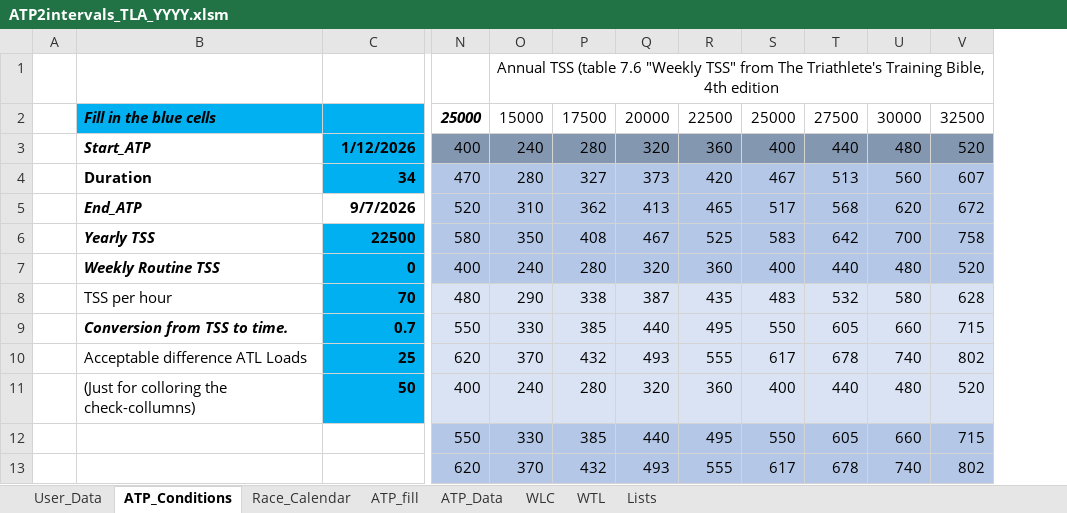
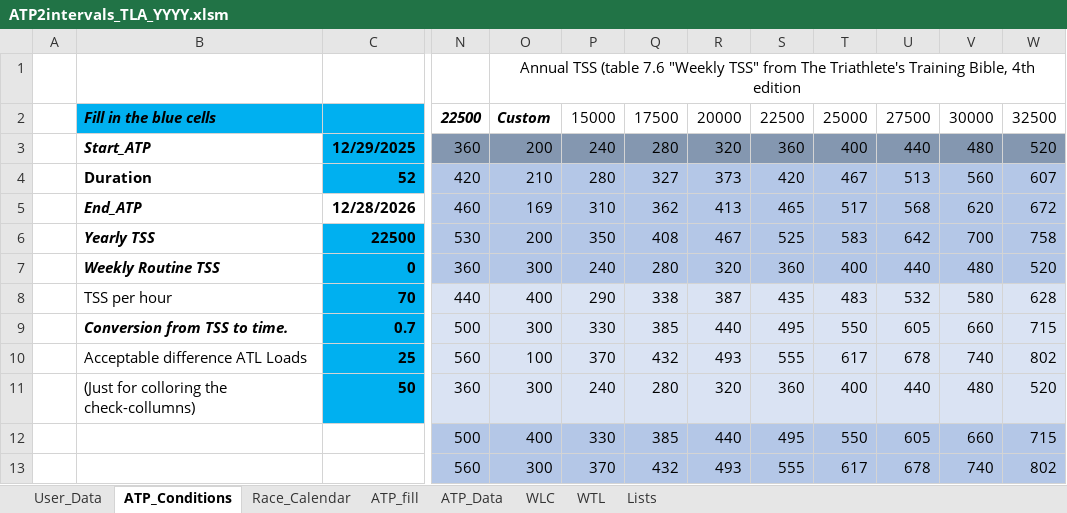
Before and after one commit to richardadvocaat/ATP2intervals.icu, an Excel workbook: ATP2intervals_TLA_YYYY.xlsm, sheet ATP_Conditions, drawn as a sheet; only a part is shown, gaps mark what is left out; values as stored, in another font and other column widths than the file's, no borders; charts and pictures not drawn; removed rows and columns are numbered as before the commit, all else as after; the diff names each change by its address in the sheet, - before the commit and + after, or states it on an @@ line.

```diff
--- a/ATP2intervals_TLA_YYYY.xlsm (sheet ATP_Conditions)
+++ b/ATP2intervals_TLA_YYYY.xlsm (sheet ATP_Conditions)
-column N, rows 2-13: 25000 | 400 | 470 | 520 | 580 | 400 | 480 | 550 | 620 | 400 | 550 | 620
+column N, rows 2-13: 22500 | 360 | 420 | 460 | 530 | 360 | 440 | 500 | 560 | 360 | 500 | 560
+column O, rows 1-13: Annual TSS (table 7.6 "Weekly TSS" from The Triathlete's Training Bible, 4th edition | Custom | 200 | 210 | 169 | 200 | 300 | 400 | 300 | 100 | 300 | 400 | 300
-P1: Annual TSS (table 7.6 "Weekly TSS" from The Triathlete's Training Bible, 4th edition
+P1: (empty)
-O1:AG1 merged
-C3: 1/12/2026
+C3: 12/29/2025
-C4: 34
+C4: 52
-C5: 9/7/2026
+C5: 12/28/2026
```
Also changed, not shown: sheet ATP_fill, sheet ATP_Data, sheet Lists, sheet User_Data, formulas that keep their value, hidden cells, charts or pictures.
